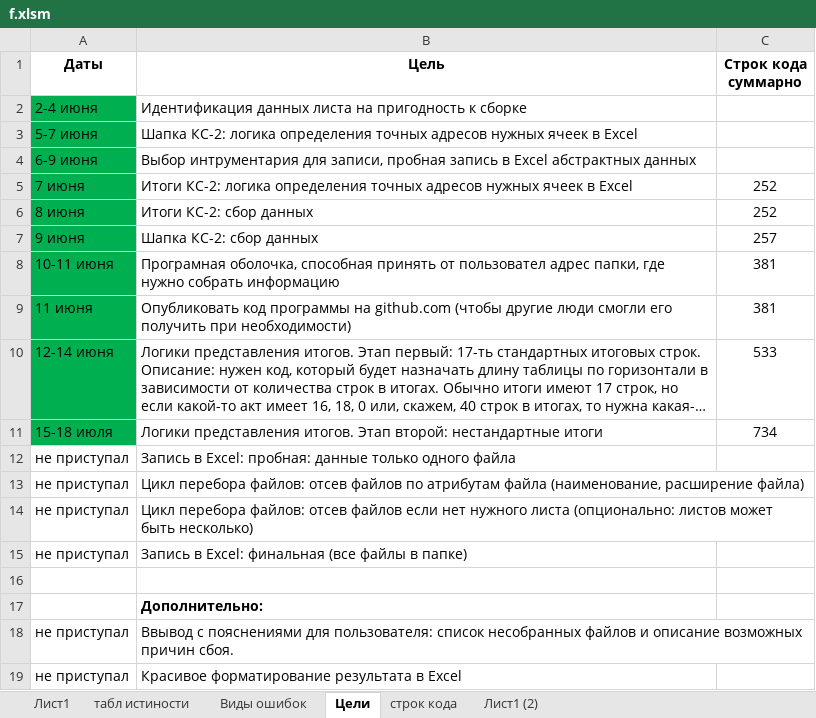
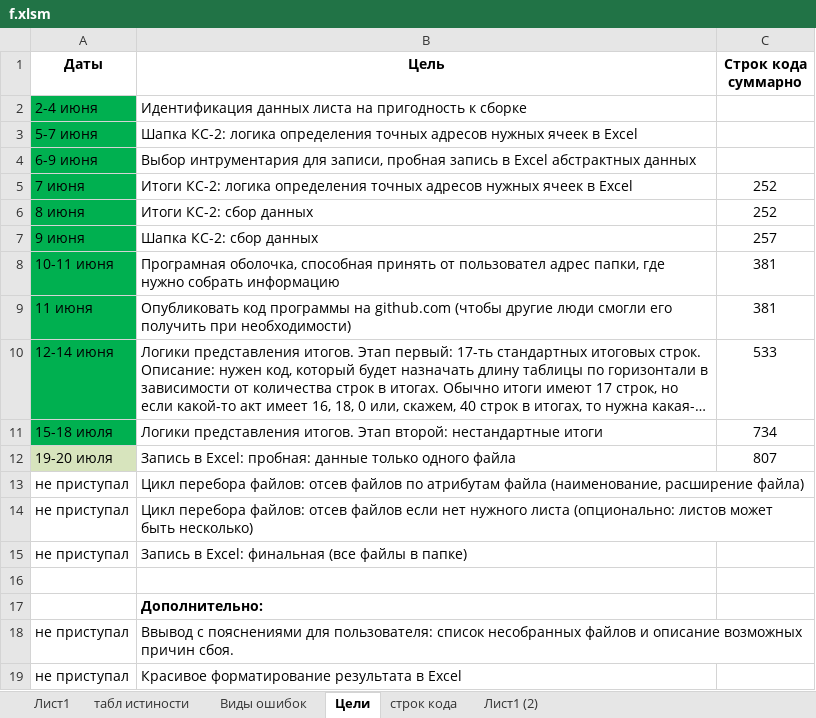
Before and after one commit to Soskretkov/acts_ks2_collector, an Excel workbook: f.xlsm, sheet Цели, drawn as a sheet; long unchanged cells end in …; values as stored, in another font and other column widths than the file's, no borders; the diff names each change by its address in the sheet, - before the commit and + after, or states it on an @@ line.

```diff
--- a/f.xlsm (sheet Цели)
+++ b/f.xlsm (sheet Цели)
-A12 (Даты): не приступал
+A12 (Даты): 19-20 июля
-A12 fill: none
+A12 fill: #D7E4BD
-C12 (Строк кода суммарно): (empty)
+C12 (Строк кода суммарно): 807
```
Also changed, not shown: sheet строк кода.
